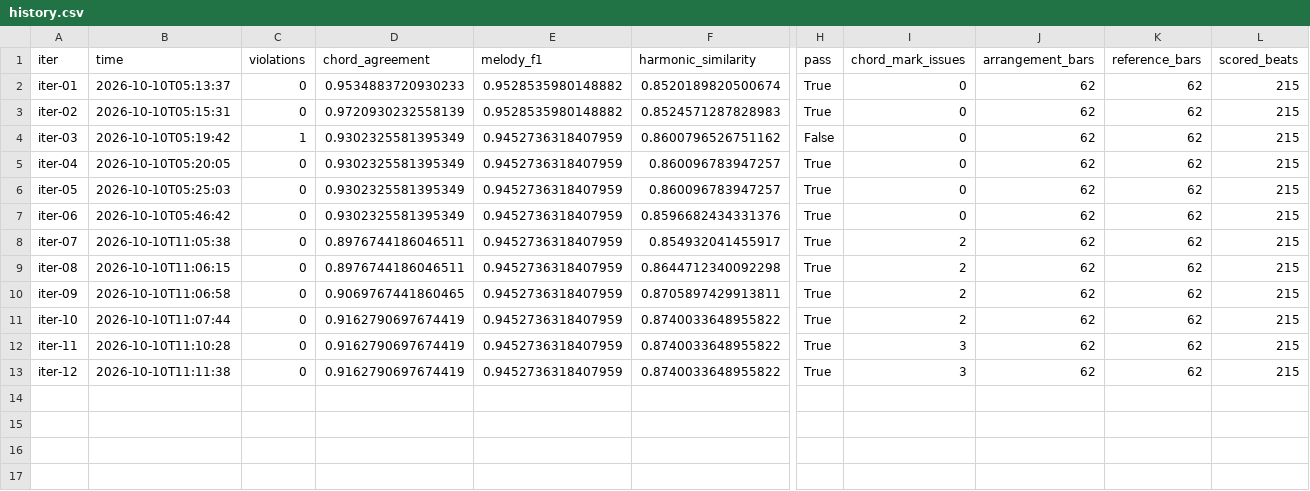
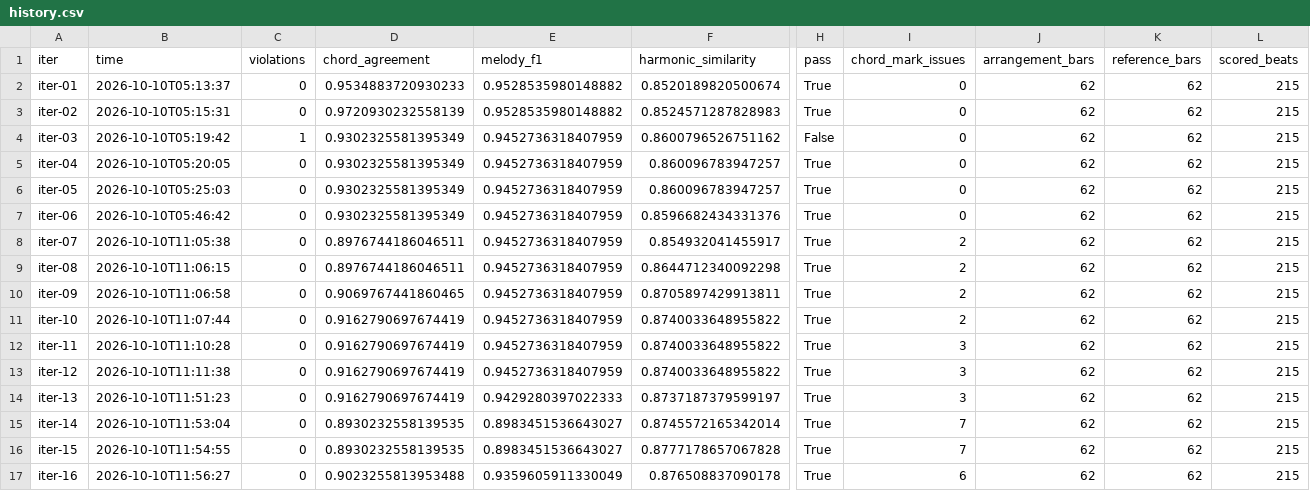
Before and after one commit to baba-bug/guitarize, a CSV file: songs/nanmonee/reports/finger/history.csv, drawn as a sheet; only a part is shown, gaps mark what is left out; rows hold the shown columns only; the diff names each change by its address in the sheet, - before the commit and + after, or states it on an @@ line.

```diff
--- a/songs/nanmonee/reports/finger/history.csv
+++ b/songs/nanmonee/reports/finger/history.csv
+row 14: iter-13 | 2026-10-10T11:51:23 | 0 | 0.9162790697674419 | 0.9429280397022333 | 0.8737187379599197 | True | 3 | 62 | 62 | 215
+row 15: iter-14 | 2026-10-10T11:53:04 | 0 | 0.8930232558139535 | 0.8983451536643027 | 0.8745572165342014 | True | 7 | 62 | 62 | 215
+row 16: iter-15 | 2026-10-10T11:54:55 | 0 | 0.8930232558139535 | 0.8983451536643027 | 0.8777178657067828 | True | 7 | 62 | 62 | 215
+row 17: iter-16 | 2026-10-10T11:56:27 | 0 | 0.9023255813953488 | 0.9359605911330049 | 0.876508837090178 | True | 6 | 62 | 62 | 215
```
Also changed, not shown: songs/nanmonee/reports/strum/history.csv, 27 other files.
